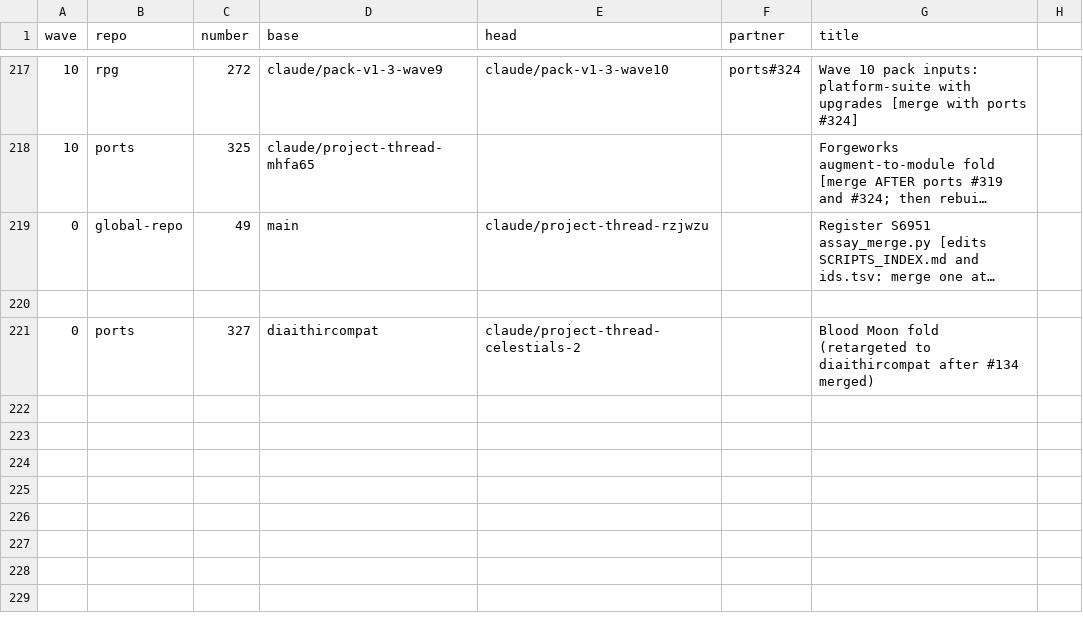
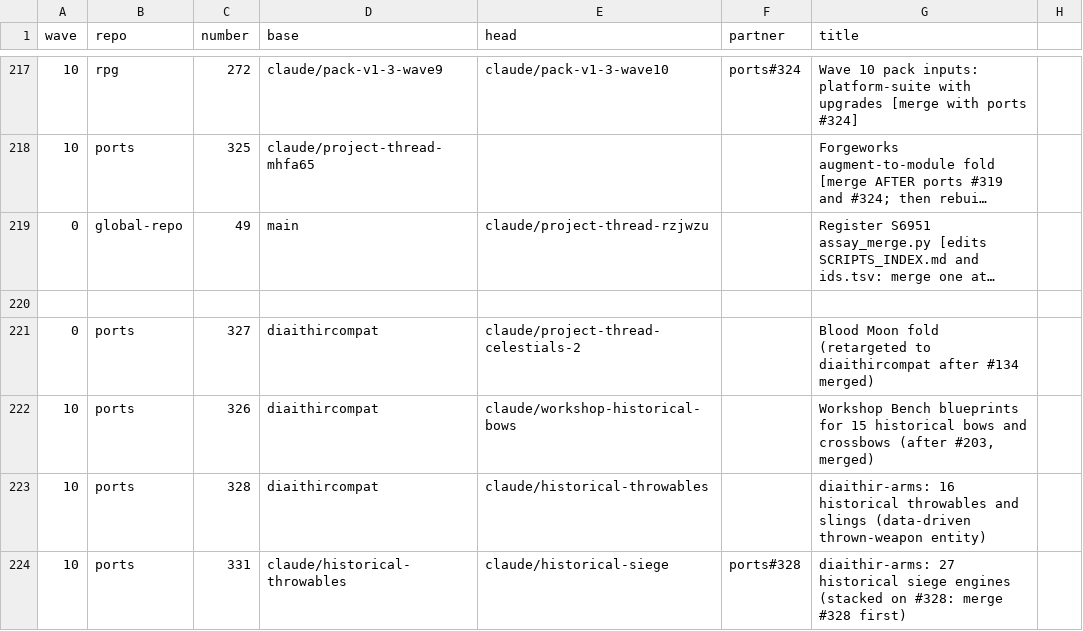
Before and after one commit to GeddyLifeson/Global-Repo, a CSV file: merge-safe/merge-order.csv, drawn as a sheet; only a part is shown, gaps mark what is left out; long unchanged cells end in ….

```diff
--- a/merge-safe/merge-order.csv
+++ b/merge-safe/merge-order.csv
@@ -221 +221,4 @@ wave,repo,number,base,head,partner,title
 0,ports,327,diaithircompat,claude/project-thread-celestials-2,,Blood Moon fold (retargeted to diaithircompat after #134 merged)
+10,ports,326,diaithircompat,claude/workshop-historical-bows,,"Workshop Bench blueprints for 15 historical bows and crossbows (after #203, merged)"
+10,ports,328,diaithircompat,claude/historical-throwables,,"diaithir-arms: 16 historical throwables and slings (data-driven thrown-weapon entity)"
+10,ports,331,claude/historical-throwables,claude/historical-siege,ports#328,"diaithir-arms: 27 historical siege engines (stacked on #328: merge #328 first)"
```
